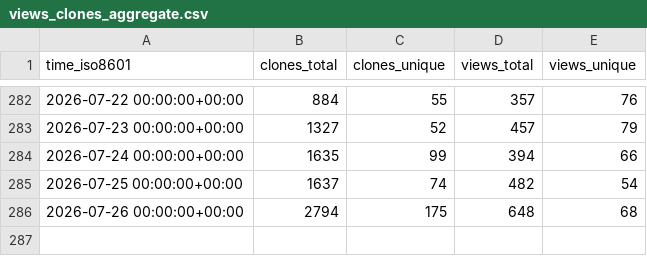
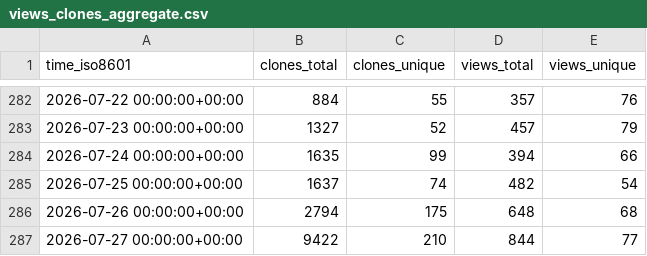
Before and after one commit to dhower-qc/udb-stats, a CSV file: riscv-software-src/riscv-unified-db/ghrs-data/views_clones_aggregate.csv, drawn as a sheet; only a part is shown, gaps mark what is left out; the diff names each change by its address in the sheet, - before the commit and + after, or states it on an @@ line.

```diff
--- a/riscv-software-src/riscv-unified-db/ghrs-data/views_clones_aggregate.csv
+++ b/riscv-software-src/riscv-unified-db/ghrs-data/views_clones_aggregate.csv
+row 287: 2026-07-27 00:00:00+00:00 | 9422 | 210 | 844 | 77
```
Also changed, not shown: 1 other file.
